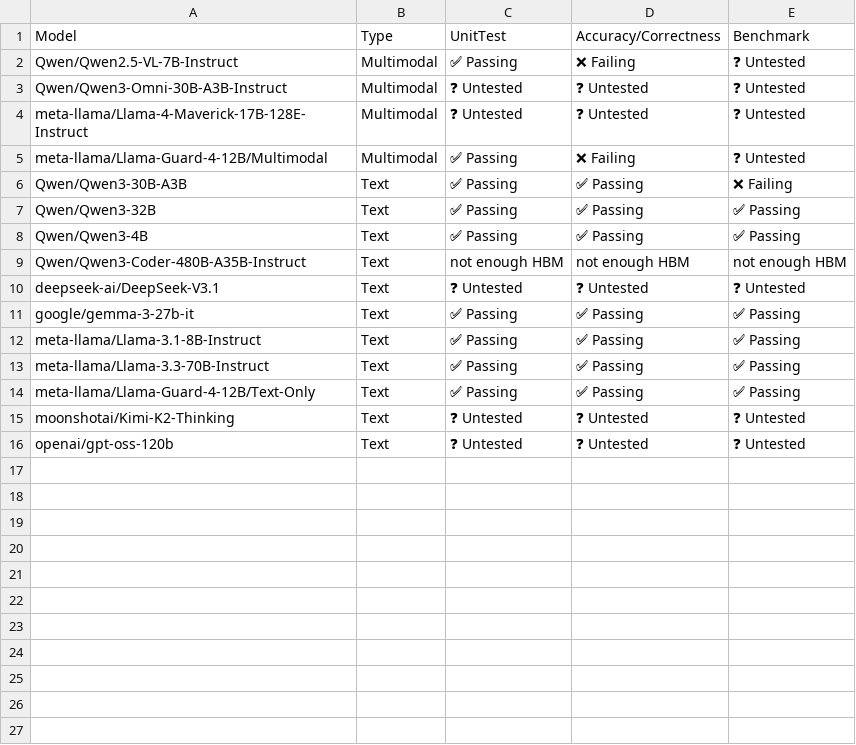
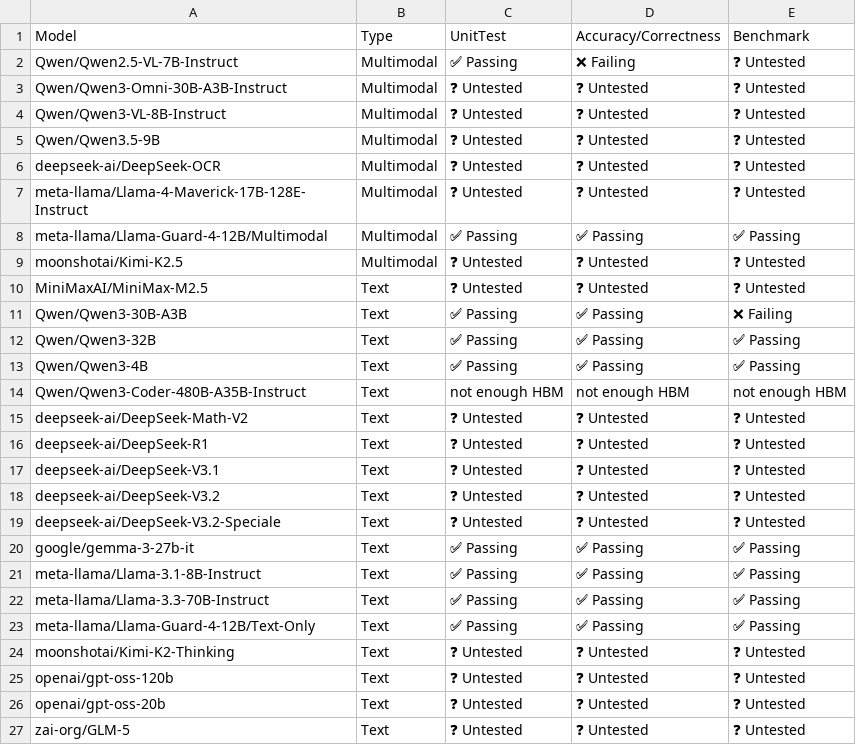
Before and after one commit to dmmolitor/tpu-inference, a CSV file: support_matrices/nightly/v6e/default/model_support_matrix.csv, drawn as a sheet.

Commit message:
[skip ci] Update nightly support matrices (v6e/v7x)
Signed-off-by: Buildkite Bot <buildkite-bot@users.noreply.github.com>

```diff
--- a/support_matrices/nightly/v6e/default/model_support_matrix.csv
+++ b/support_matrices/nightly/v6e/default/model_support_matrix.csv
@@ -3,4 +3,9 @@ Model,Type,UnitTest,Accuracy/Correctness,Benchmark
 "Qwen/Qwen3-Omni-30B-A3B-Instruct",Multimodal,❓ Untested,❓ Untested,❓ Untested
+"Qwen/Qwen3-VL-8B-Instruct",Multimodal,❓ Untested,❓ Untested,❓ Untested
+"Qwen/Qwen3.5-9B",Multimodal,❓ Untested,❓ Untested,❓ Untested
+"deepseek-ai/DeepSeek-OCR",Multimodal,❓ Untested,❓ Untested,❓ Untested
 "meta-llama/Llama-4-Maverick-17B-128E-Instruct",Multimodal,❓ Untested,❓ Untested,❓ Untested
-"meta-llama/Llama-Guard-4-12B/Multimodal",Multimodal,✅ Passing,❌ Failing,❓ Untested
+"meta-llama/Llama-Guard-4-12B/Multimodal",Multimodal,✅ Passing,✅ Passing,✅ Passing
+"moonshotai/Kimi-K2.5",Multimodal,❓ Untested,❓ Untested,❓ Untested
+"MiniMaxAI/MiniMax-M2.5",Text,❓ Untested,❓ Untested,❓ Untested
 "Qwen/Qwen3-30B-A3B",Text,✅ Passing,✅ Passing,❌ Failing
@@ -9,3 +14,7 @@ Model,Type,UnitTest,Accuracy/Correctness,Benchmark
 "Qwen/Qwen3-Coder-480B-A35B-Instruct",Text,not enough HBM,not enough HBM,not enough HBM
+"deepseek-ai/DeepSeek-Math-V2",Text,❓ Untested,❓ Untested,❓ Untested
+"deepseek-ai/DeepSeek-R1",Text,❓ Untested,❓ Untested,❓ Untested
 "deepseek-ai/DeepSeek-V3.1",Text,❓ Untested,❓ Untested,❓ Untested
+"deepseek-ai/DeepSeek-V3.2",Text,❓ Untested,❓ Untested,❓ Untested
+"deepseek-ai/DeepSeek-V3.2-Speciale",Text,❓ Untested,❓ Untested,❓ Untested
 "google/gemma-3-27b-it",Text,✅ Passing,✅ Passing,✅ Passing
@@ -16 +25,3 @@ Model,Type,UnitTest,Accuracy/Correctness,Benchmark
 "openai/gpt-oss-120b",Text,❓ Untested,❓ Untested,❓ Untested
+"openai/gpt-oss-20b",Text,❓ Untested,❓ Untested,❓ Untested
+"zai-org/GLM-5",Text,❓ Untested,❓ Untested,❓ Untested
```
Also changed, not shown: support_matrices/nightly/v7x/default/feature_support_matrix.csv, support_matrices/nightly/v7x/default/model_support_matrix.csv, 3 other files.
